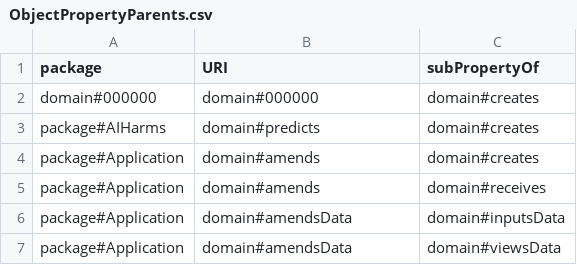
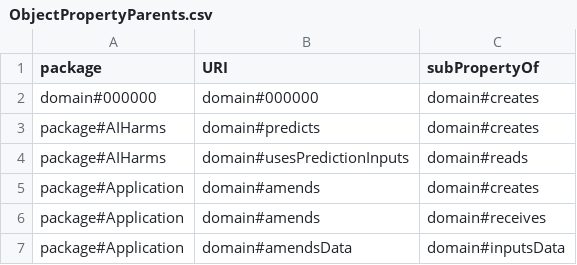
Before and after one commit to Spyderisk/domain-network, a CSV file: csv/ObjectPropertyParents.csv, drawn as a sheet; only a part is shown; the shorter side is filled out with more unchanged rows; the diff names each change by its address in the sheet, - before the commit and + after, or states it on an @@ line.

Commit message:
Bug fix to do with prediction inputs, which should be a subtype of reads.

```diff
--- a/csv/ObjectPropertyParents.csv
+++ b/csv/ObjectPropertyParents.csv
+row 4: package#AIHarms | domain#usesPredictionInputs | domain#reads
```
Also changed, not shown: csv/DomainAssetParents.csv, csv/ObjectProperty.csv, 5 other files.
